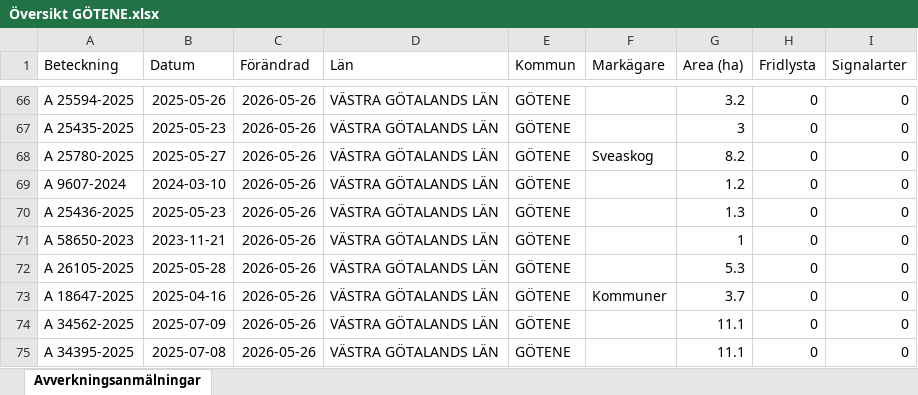
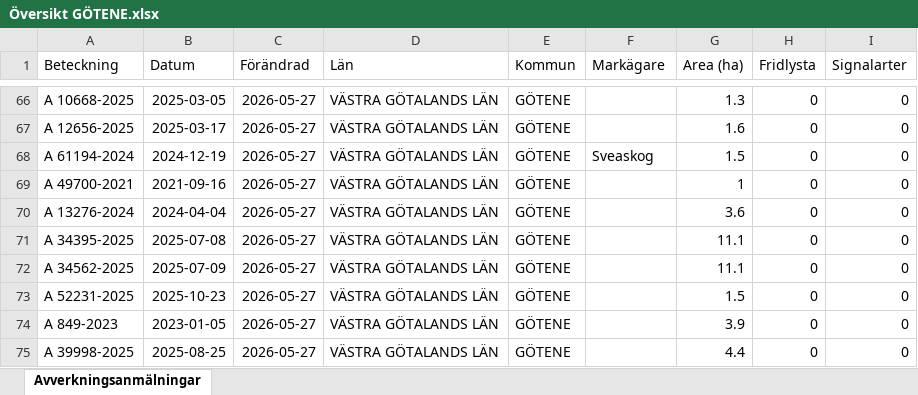
Before and after one commit to klasma/Logging_1471, an Excel workbook: Översikt GÖTENE.xlsx, sheet Avverkningsanmälningar, drawn as a sheet; only a part is shown, gaps mark what is left out; values as stored, in another font and other column widths than the file's, no borders; the diff covers the shown part only; the diff names each change by its address in the sheet, - before the commit and + after, or states it on an @@ line.

```diff
--- a/Översikt GÖTENE.xlsx (sheet Avverkningsanmälningar)
+++ b/Översikt GÖTENE.xlsx (sheet Avverkningsanmälningar)
-A66 (Beteckning): A 25594-2025
+A66 (Beteckning): A 10668-2025
-B66 (Datum): 2025-05-26
+B66 (Datum): 2025-03-05
-C66:C75 (Förändrad): 2026-05-26
+C66:C75 (Förändrad): 2026-05-27
-G66 (Area (ha)): 3.2
+G66 (Area (ha)): 1.3
-A67 (Beteckning): A 25435-2025
+A67 (Beteckning): A 12656-2025
-B67 (Datum): 2025-05-23
+B67 (Datum): 2025-03-17
-G67 (Area (ha)): 3
+G67 (Area (ha)): 1.6
-A68 (Beteckning): A 25780-2025
+A68 (Beteckning): A 61194-2024
-B68 (Datum): 2025-05-27
+B68 (Datum): 2024-12-19
-G68 (Area (ha)): 8.2
+G68 (Area (ha)): 1.5
-A69 (Beteckning): A 9607-2024
+A69 (Beteckning): A 49700-2021
-B69 (Datum): 2024-03-10
+B69 (Datum): 2021-09-16
-G69 (Area (ha)): 1.2
+G69 (Area (ha)): 1
-A70 (Beteckning): A 25436-2025
+A70 (Beteckning): A 13276-2024
-B70 (Datum): 2025-05-23
+B70 (Datum): 2024-04-04
-G70 (Area (ha)): 1.3
+G70 (Area (ha)): 3.6
-A71 (Beteckning): A 58650-2023
+A71 (Beteckning): A 34395-2025
-B71 (Datum): 2023-11-21
+B71 (Datum): 2025-07-08
-G71 (Area (ha)): 1
+G71 (Area (ha)): 11.1
-A72 (Beteckning): A 26105-2025
+A72 (Beteckning): A 34562-2025
-B72 (Datum): 2025-05-28
+B72 (Datum): 2025-07-09
-G72 (Area (ha)): 5.3
+G72 (Area (ha)): 11.1
-A73 (Beteckning): A 18647-2025
+A73 (Beteckning): A 52231-2025
-B73 (Datum): 2025-04-16
+B73 (Datum): 2025-10-23
-F73 (Markägare): Kommuner
+F73 (Markägare): (empty)
-G73 (Area (ha)): 3.7
+G73 (Area (ha)): 1.5
-A74 (Beteckning): A 34562-2025
+A74 (Beteckning): A 849-2023
-B74 (Datum): 2025-07-09
+B74 (Datum): 2023-01-05
-G74 (Area (ha)): 11.1
+G74 (Area (ha)): 3.9
-A75 (Beteckning): A 34395-2025
+A75 (Beteckning): A 39998-2025
-B75 (Datum): 2025-07-08
+B75 (Datum): 2025-08-25
-G75 (Area (ha)): 11.1
+G75 (Area (ha)): 4.4
```
Also changed, not shown: 912 edited cells elsewhere in this sheet, artfynd/A 11504-2026 artfynd.xlsx, artfynd/A 1895-2026 artfynd.xlsx, 56 other files.
